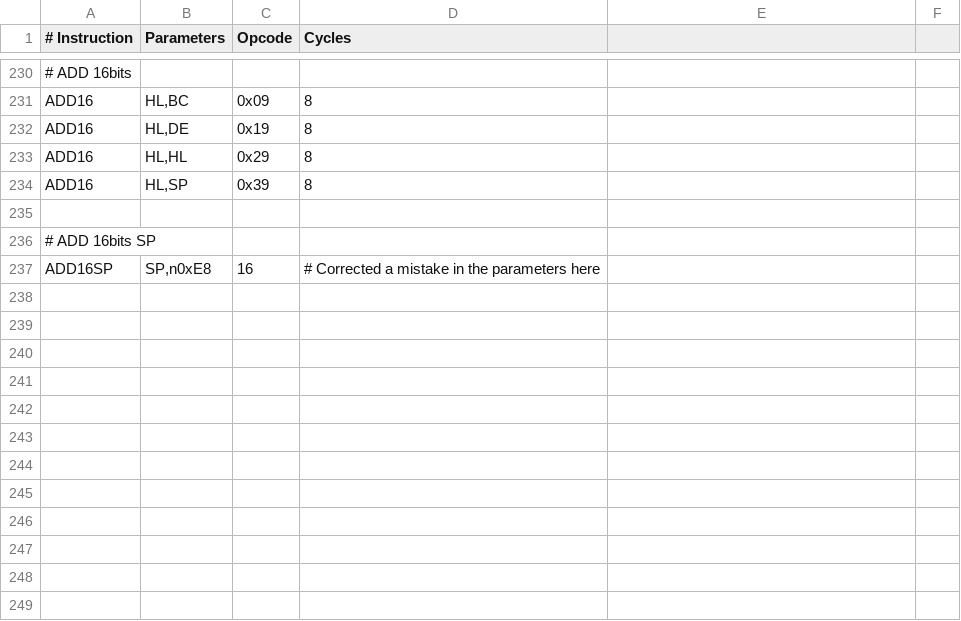
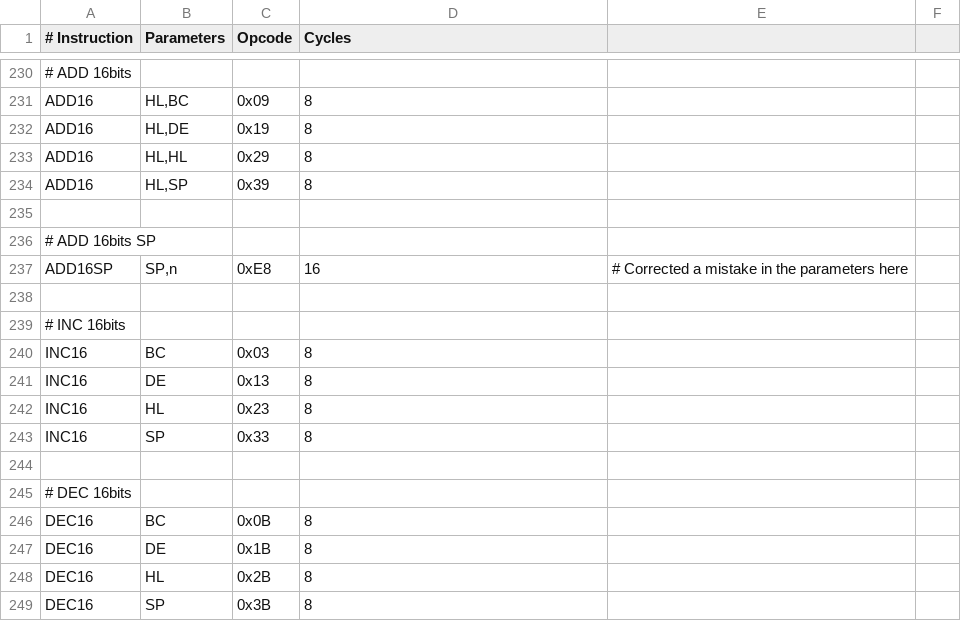
Before and after one commit to TheSadlig/GBEmu, a CSV file: opcodes_list.csv, drawn as a sheet; only a part is shown, gaps mark what is left out; addresses are those after the commit; the diff names each change by its address in the sheet, - before the commit and + after, or states it on an @@ line.

```diff
--- a/opcodes_list.csv
+++ b/opcodes_list.csv
+row 237: ADD16SP | SP,n | 0xE8 | 16 | # Corrected a mistake in the parameters here
-row 238: ADD16SP | SP,n0xE8 | 16 | # Corrected a mistake in the parameters here
+row 238: (empty)
+row 239: # INC 16bits
+row 240: INC16 | BC | 0x03 | 8
+row 241: INC16 | DE | 0x13 | 8
+row 242: INC16 | HL | 0x23 | 8
+row 243: INC16 | SP | 0x33 | 8
+row 244: (empty)
+row 245: # DEC 16bits
+row 246: DEC16 | BC | 0x0B | 8
+row 247: DEC16 | DE | 0x1B | 8
+row 248: DEC16 | HL | 0x2B | 8
+row 249: DEC16 | SP | 0x3B | 8
```
Also changed, not shown: 2 other files.
